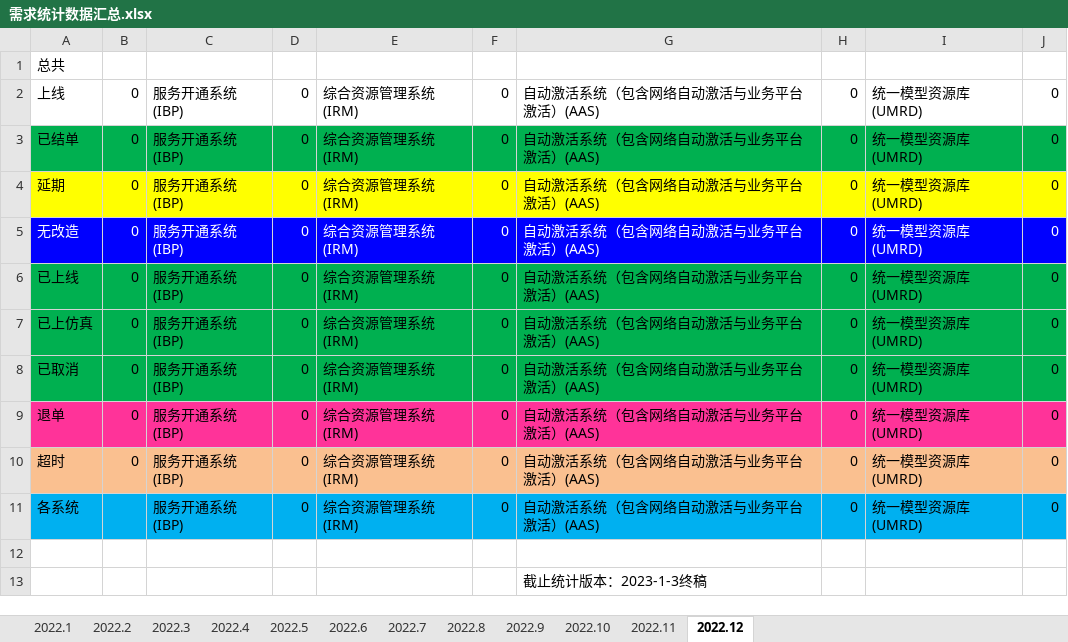
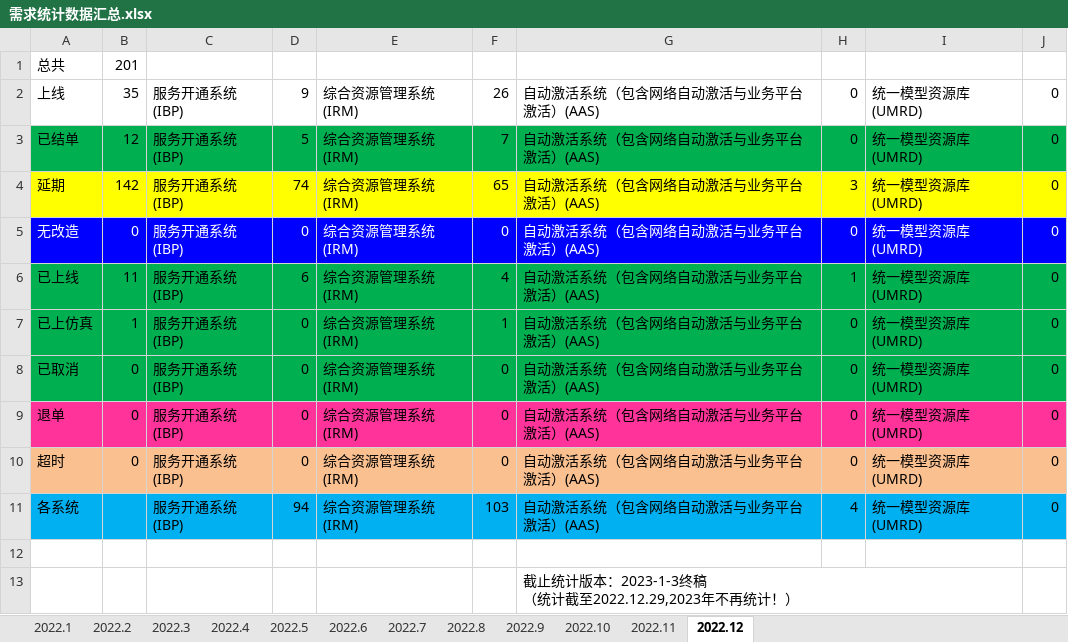
Before and after one commit to LITTLEPINKALLDEAD/DatasOnTelecom, an Excel workbook: 文档/其他文档/年度小结文档/2022年度每月工作总结/公式/需求统计数据汇总.xlsx, sheet 2022.12, drawn as a sheet; values as stored, in another font and other column widths than the file's, no borders; ↵ is a line break in a cell; the diff names each change by its address in the sheet, - before the commit and + after, or states it on an @@ line.

```diff
--- a/文档/其他文档/年度小结文档/2022年度每月工作总结/公式/需求统计数据汇总.xlsx (sheet 2022.12)
+++ b/文档/其他文档/年度小结文档/2022年度每月工作总结/公式/需求统计数据汇总.xlsx (sheet 2022.12)
-B1: (empty)
+B1: 201
-B2: 0
+B2: 35
-D2: 0
+D2: 9
-F2: 0
+F2: 26
-B3: 0
+B3: 12
-D3: 0
+D3: 5
-F3: 0
+F3: 7
-B4: 0
+B4: 142
-D4: 0
+D4: 74
-F4: 0
+F4: 65
-H4: 0
+H4: 3
-B6: 0
+B6: 11
-D6: 0
+D6: 6
-F6: 0
+F6: 4
-H6: 0
+H6: 1
-B7: 0
+B7: 1
-F7: 0
+F7: 1
-D11: 0
+D11: 94
-F11: 0
+F11: 103
-H11: 0
+H11: 4
-G13: 截止统计版本：2023-1-3终稿
+G13: 截止统计版本：2023-1-3终稿 ↵ （统计截至2022.12.29,2023年不再统计！）
```
Also changed, not shown: 6 other files.
